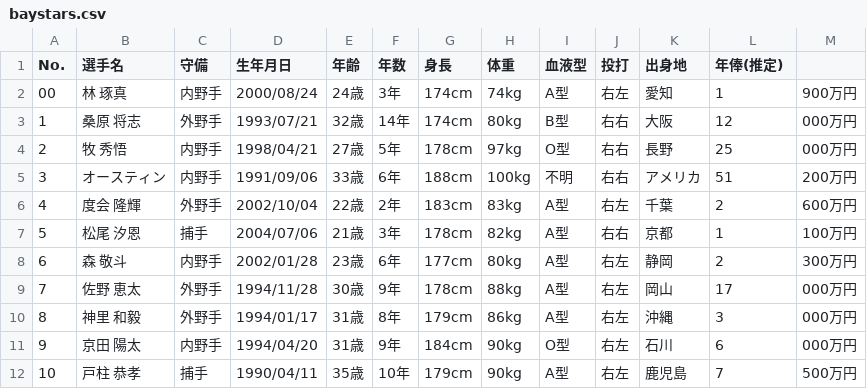
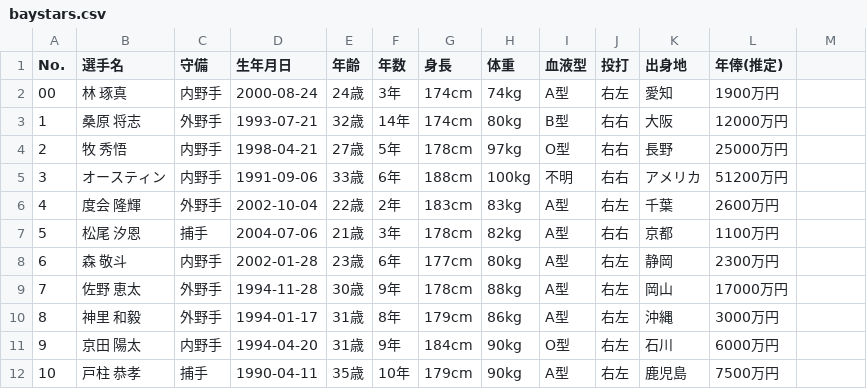
Before and after one commit to orekentaro/one-ball, a CSV file: api/v1/management/ini/baystars.csv, drawn as a sheet; only a part is shown; the diff covers the shown part only.

```diff
--- a/api/v1/management/ini/baystars.csv
+++ b/api/v1/management/ini/baystars.csv
@@ -1,12 +1,12 @@
 No.,選手名,守備,生年月日,年齢,年数,身長,体重,血液型,投打,出身地,年俸(推定)
-00,林　琢真,内野手,2000/08/24,24歳,3年,174cm,74kg,A型,右左,愛知,1,900万円
-1,桑原　将志,外野手,1993/07/21,32歳,14年,174cm,80kg,B型,右右,大阪,12,000万円
-2,牧　秀悟,内野手,1998/04/21,27歳,5年,178cm,97kg,O型,右右,長野,25,000万円
-3,オースティン,内野手,1991/09/06,33歳,6年,188cm,100kg,不明,右右,アメリカ,51,200万円
-4,度会　隆輝,外野手,2002/10/04,22歳,2年,183cm,83kg,A型,右左,千葉,2,600万円
-5,松尾　汐恩,捕手,2004/07/06,21歳,3年,178cm,82kg,A型,右右,京都,1,100万円
-6,森　敬斗,内野手,2002/01/28,23歳,6年,177cm,80kg,A型,右左,静岡,2,300万円
-7,佐野　恵太,外野手,1994/11/28,30歳,9年,178cm,88kg,A型,右左,岡山,17,000万円
-8,神里　和毅,外野手,1994/01/17,31歳,8年,179cm,86kg,A型,右左,沖縄,3,000万円
-9,京田　陽太,内野手,1994/04/20,31歳,9年,184cm,90kg,O型,右左,石川,6,000万円
-10,戸柱　恭孝,捕手,1990/04/11,35歳,10年,179cm,90kg,A型,右左,鹿児島,7,500万円
+00,林 琢真,内野手,2000-08-24,24歳,3年,174cm,74kg,A型,右左,愛知,1900万円
+1,桑原 将志,外野手,1993-07-21,32歳,14年,174cm,80kg,B型,右右,大阪,12000万円
+2,牧 秀悟,内野手,1998-04-21,27歳,5年,178cm,97kg,O型,右右,長野,25000万円
+3,オースティン,内野手,1991-09-06,33歳,6年,188cm,100kg,不明,右右,アメリカ,51200万円
+4,度会 隆輝,外野手,2002-10-04,22歳,2年,183cm,83kg,A型,右左,千葉,2600万円
+5,松尾 汐恩,捕手,2004-07-06,21歳,3年,178cm,82kg,A型,右右,京都,1100万円
+6,森 敬斗,内野手,2002-01-28,23歳,6年,177cm,80kg,A型,右左,静岡,2300万円
+7,佐野 恵太,外野手,1994-11-28,30歳,9年,178cm,88kg,A型,右左,岡山,17000万円
+8,神里 和毅,外野手,1994-01-17,31歳,8年,179cm,86kg,A型,右左,沖縄,3000万円
+9,京田 陽太,内野手,1994-04-20,31歳,9年,184cm,90kg,O型,右左,石川,6000万円
+10,戸柱 恭孝,捕手,1990-04-11,35歳,10年,179cm,90kg,A型,右左,鹿児島,7500万円
```
Also changed, not shown: 157 edited cells elsewhere in this file, api/v1/management/ini/carp.csv, api/v1/management/ini/fighters.csv, 5 other files.
